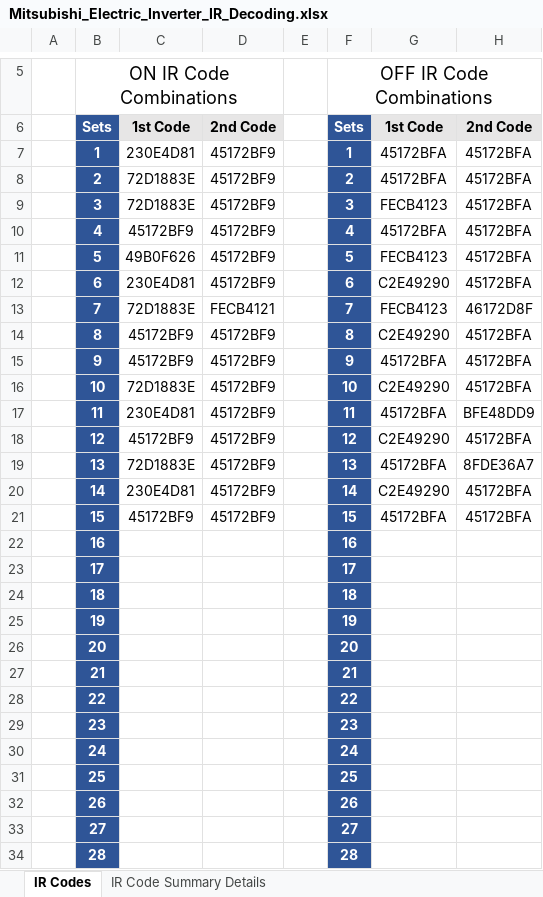
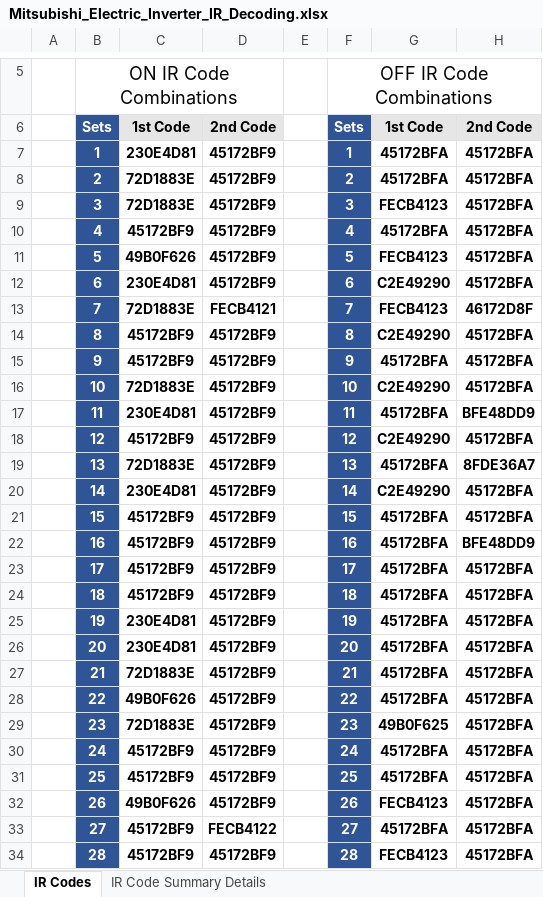
Before and after one commit to shermannatrix-old/Mitsubishi_AC_IR_Research, an Excel workbook: docs/Mitsubishi_Electric_Inverter_IR_Decoding.xlsx, sheet IR Codes, drawn as a sheet; only a part is shown, gaps mark what is left out; values as stored, in another font and other column widths than the file's, no borders; the diff covers the shown part only; the diff names each change by its address in the sheet, - before the commit and + after, or states it on an @@ line.

```diff
--- a/docs/Mitsubishi_Electric_Inverter_IR_Decoding.xlsx (sheet IR Codes)
+++ b/docs/Mitsubishi_Electric_Inverter_IR_Decoding.xlsx (sheet IR Codes)
-C7:D21 bold: off
+C7:D21 bold: on
-G7:H21 bold: off
+G7:H21 bold: on
-C22:C24: (empty)
+C22:C24: 45172BF9
-D22:D32: (empty)
+D22:D32: 45172BF9
-G22:G28: (empty)
+G22:G28: 45172BFA
-H22: (empty)
+H22: BFE48DD9
-H23:H34: (empty)
+H23:H34: 45172BFA
-C25:C26: (empty)
+C25:C26: 230E4D81
-C27: (empty)
+C27: 72D1883E
-C28: (empty)
+C28: 49B0F626
-C29: (empty)
+C29: 72D1883E
-G29: (empty)
+G29: 49B0F625
-C30:C31: (empty)
+C30:C31: 45172BF9
-G30:G31: (empty)
+G30:G31: 45172BFA
-C32: (empty)
+C32: 49B0F626
-G32: (empty)
+G32: FECB4123
-C33:C34: (empty)
+C33:C34: 45172BF9
-D33: (empty)
+D33: FECB4122
-G33: (empty)
+G33: 45172BFA
-D34: (empty)
+D34: 45172BF9
-G34: (empty)
+G34: FECB4123
```
Also changed, not shown: 288 edited cells elsewhere in this sheet, sheet IR Code Summary Details, formulas that keep their value, charts or pictures, docs/._Mitsubishi_Electric_Inverter_IR_Decoding.xlsx.
